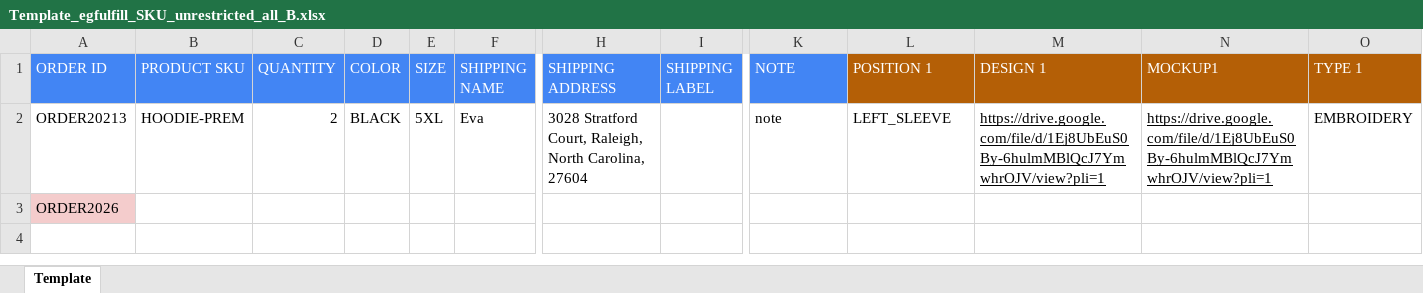
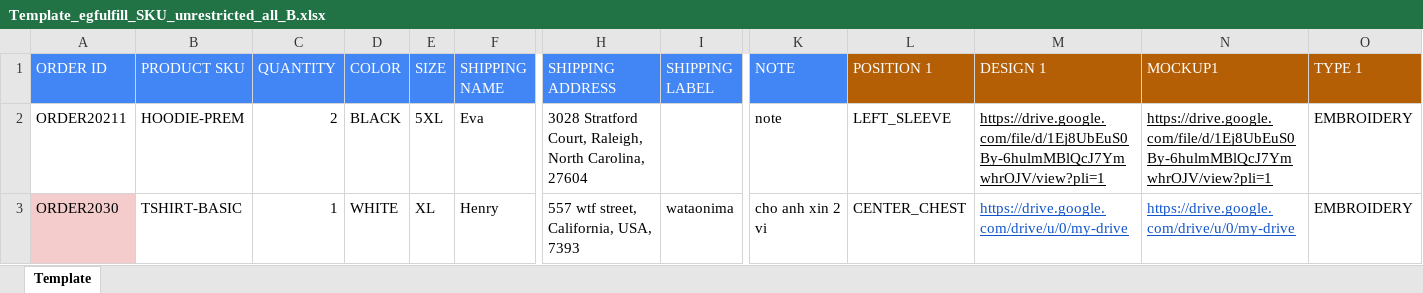
Before and after one commit to smizxe/egfulfill-clone-jackng, an Excel workbook: Template_egfulfill_SKU_unrestricted_all_B.xlsx, sheet Template, drawn as a sheet; only a part is shown, gaps mark what is left out; values as stored, in another font and other column widths than the file's, no borders; conditional formats and table styles not drawn; removed rows and columns are numbered as before the commit, all else as after; rows hold the shown columns only; the diff names each change by its address in the sheet, - before the commit and + after, or states it on an @@ line.

```diff
--- a/Template_egfulfill_SKU_unrestricted_all_B.xlsx (sheet Template)
+++ b/Template_egfulfill_SKU_unrestricted_all_B.xlsx (sheet Template)
-A2 (ORDER ID): ORDER20213
+A2 (ORDER ID): ORDER20211
-row 3: ORDER2026
+row 3: ORDER2030 | TSHIRT-BASIC | 1 | WHITE | XL | Henry | 557 wtf street, California, USA, 7393 | wataonima | cho anh xin 2 vi | CENTER_CHEST | https://drive.google.com/drive/u/0/my-drive | https://drive.google.com/drive/u/0/my-drive | EMBROIDERY
```
Also changed, not shown: 35 other files.
